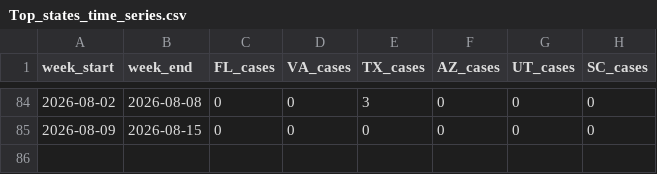
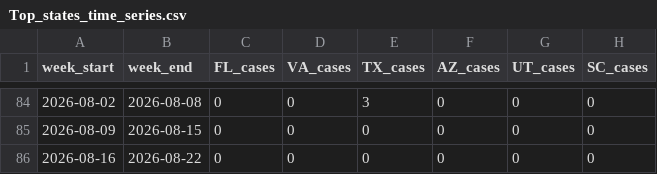
Before and after one commit to CSSEGISandData/measles_data, a CSV file: Top_states_time_series.csv, drawn as a sheet; only a part is shown, gaps mark what is left out; the diff names each change by its address in the sheet, - before the commit and + after, or states it on an @@ line.

```diff
--- a/Top_states_time_series.csv
+++ b/Top_states_time_series.csv
+row 86: 2026-08-16 | 2026-08-22 | 0 | 0 | 0 | 0 | 0 | 0
```
Also changed, not shown: data_sources_by_state.csv, measles_county_all_updates.csv, 1 other file.
